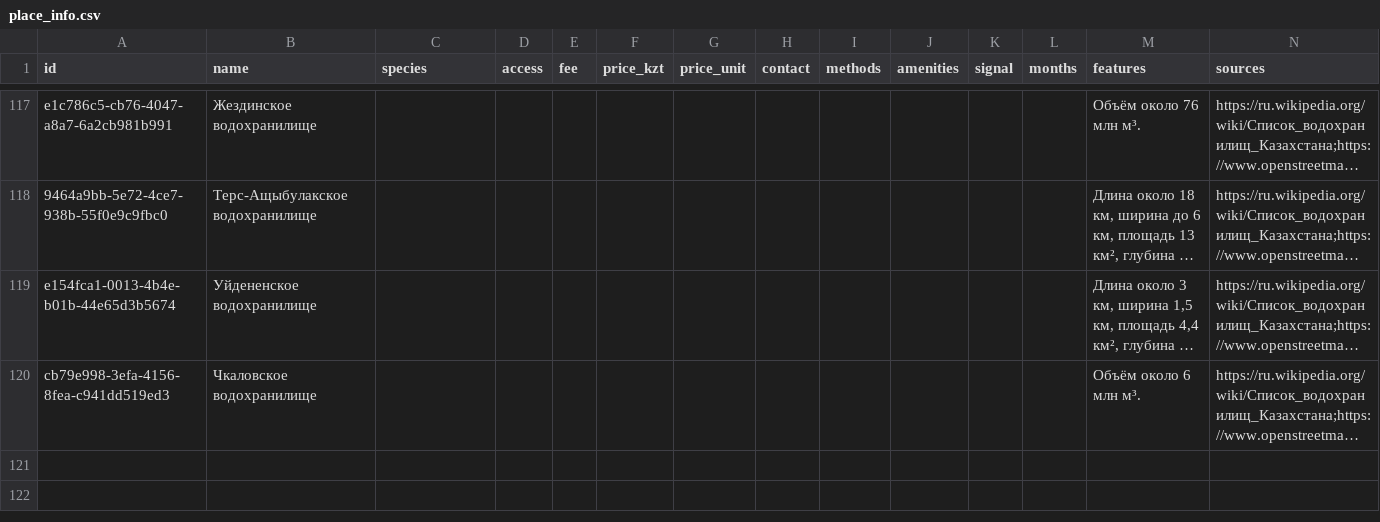
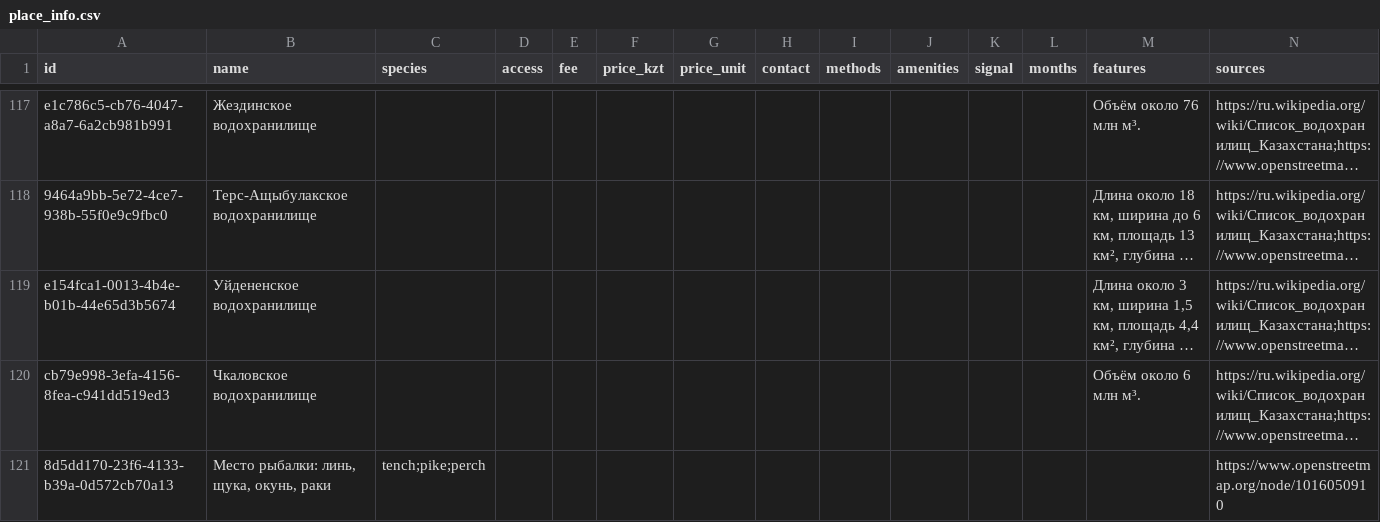
Before and after one commit to dkicekeeper/Dalada, a CSV file: supabase/data/places/place_info.csv, drawn as a sheet; only a part is shown, gaps mark what is left out; long unchanged cells end in …; the diff names each change by its address in the sheet, - before the commit and + after, or states it on an @@ line.

```diff
--- a/supabase/data/places/place_info.csv
+++ b/supabase/data/places/place_info.csv
+row 121: 8d5dd170-23f6-4133-b39a-0d572cb70a13 | Место рыбалки: линь, щука, окунь, раки | tench;pike;perch |  |  |  |  |  |  |  |  |  |  | https://www.openstreetmap.org/node/1016050910
```
Also changed, not shown: supabase/data/places/places.csv, 2 other files.
